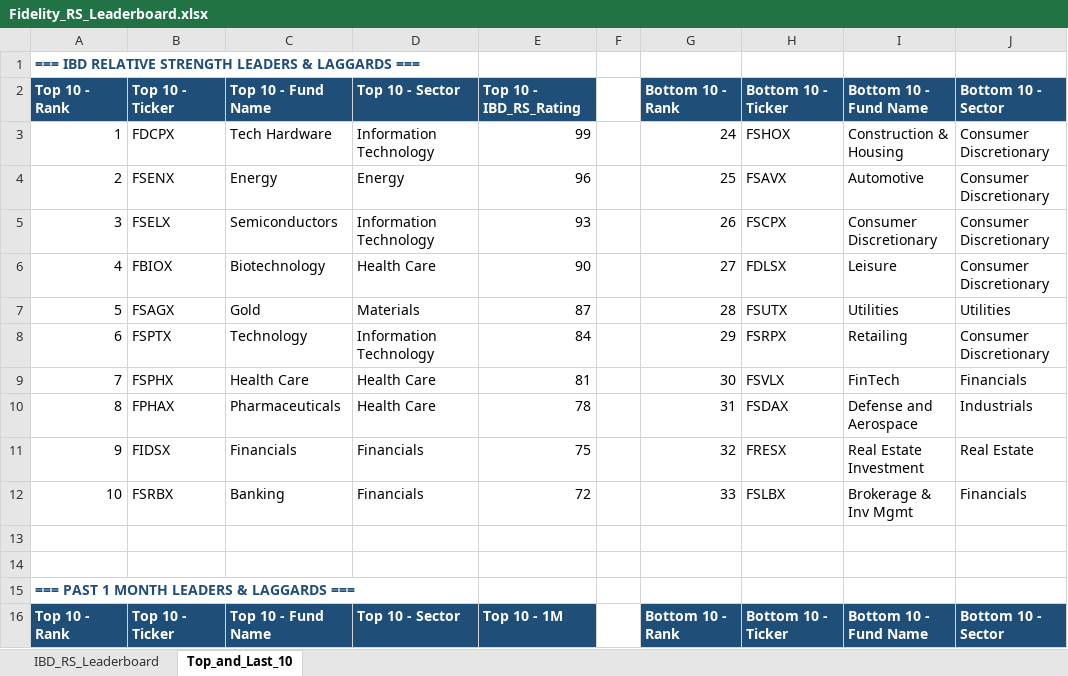
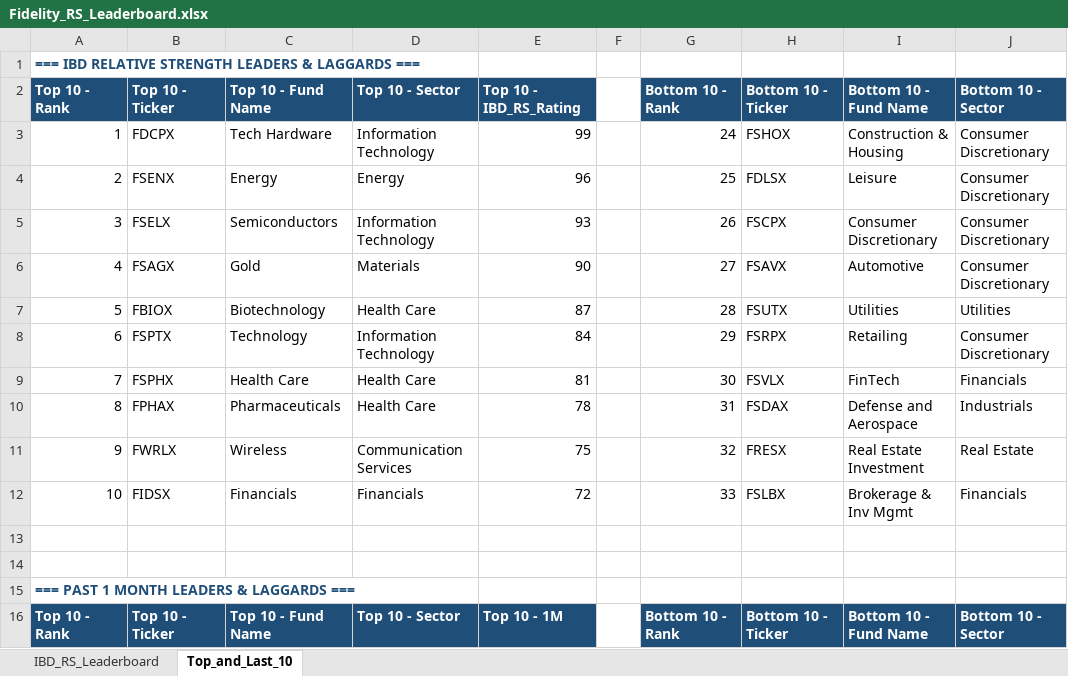
Before and after one commit to Jamesssurfer/Fidelity-Sector-Tracker, an Excel workbook: Fidelity_RS_Leaderboard.xlsx, sheet Top_and_Last_10, drawn as a sheet; only a part is shown; values as stored, in another font and other column widths than the file's, no borders; formulas without a stored value are shown as written; the diff covers the shown part only; the diff names each change by its address in the sheet, - before the commit and + after, or states it on an @@ line.

```diff
--- a/Fidelity_RS_Leaderboard.xlsx (sheet Top_and_Last_10)
+++ b/Fidelity_RS_Leaderboard.xlsx (sheet Top_and_Last_10)
-H4: FSAVX
+H4: FDLSX
-I4: Automotive
+I4: Leisure
-B6: FBIOX
+B6: FSAGX
-C6: Biotechnology
+C6: Gold
-D6: Health Care
+D6: Materials
-H6: FDLSX
+H6: FSAVX
-I6: Leisure
+I6: Automotive
-B7: FSAGX
+B7: FBIOX
-C7: Gold
+C7: Biotechnology
-D7: Materials
+D7: Health Care
-B11: FIDSX
+B11: FWRLX
-C11: Financials
+C11: Wireless
-D11: Financials
+D11: Communication Services
-B12: FSRBX
+B12: FIDSX
-C12: Banking
+C12: Financials
```
Also changed, not shown: 8 added rows, 8 removed rows and 167 edited cells elsewhere in this sheet, sheet IBD_RS_Leaderboard.
